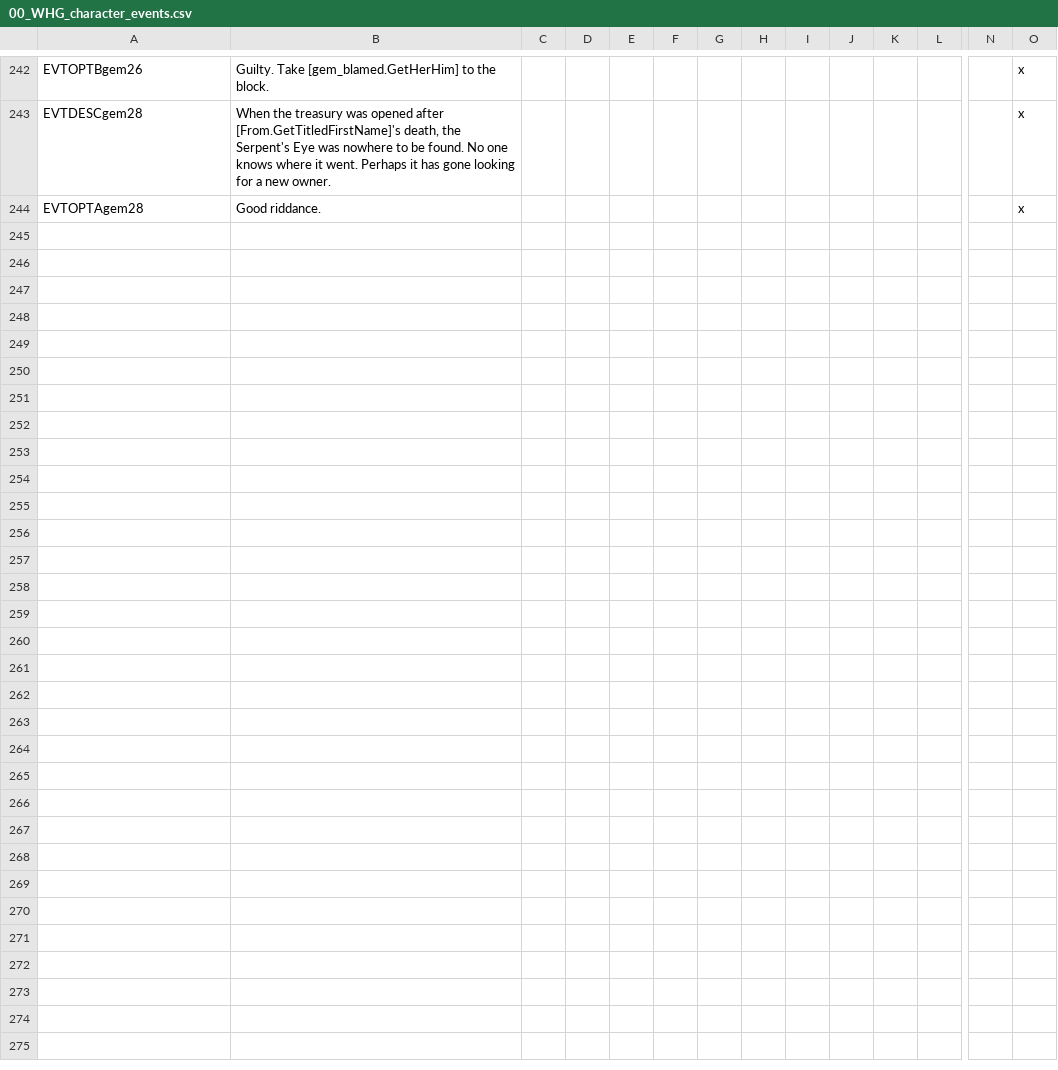
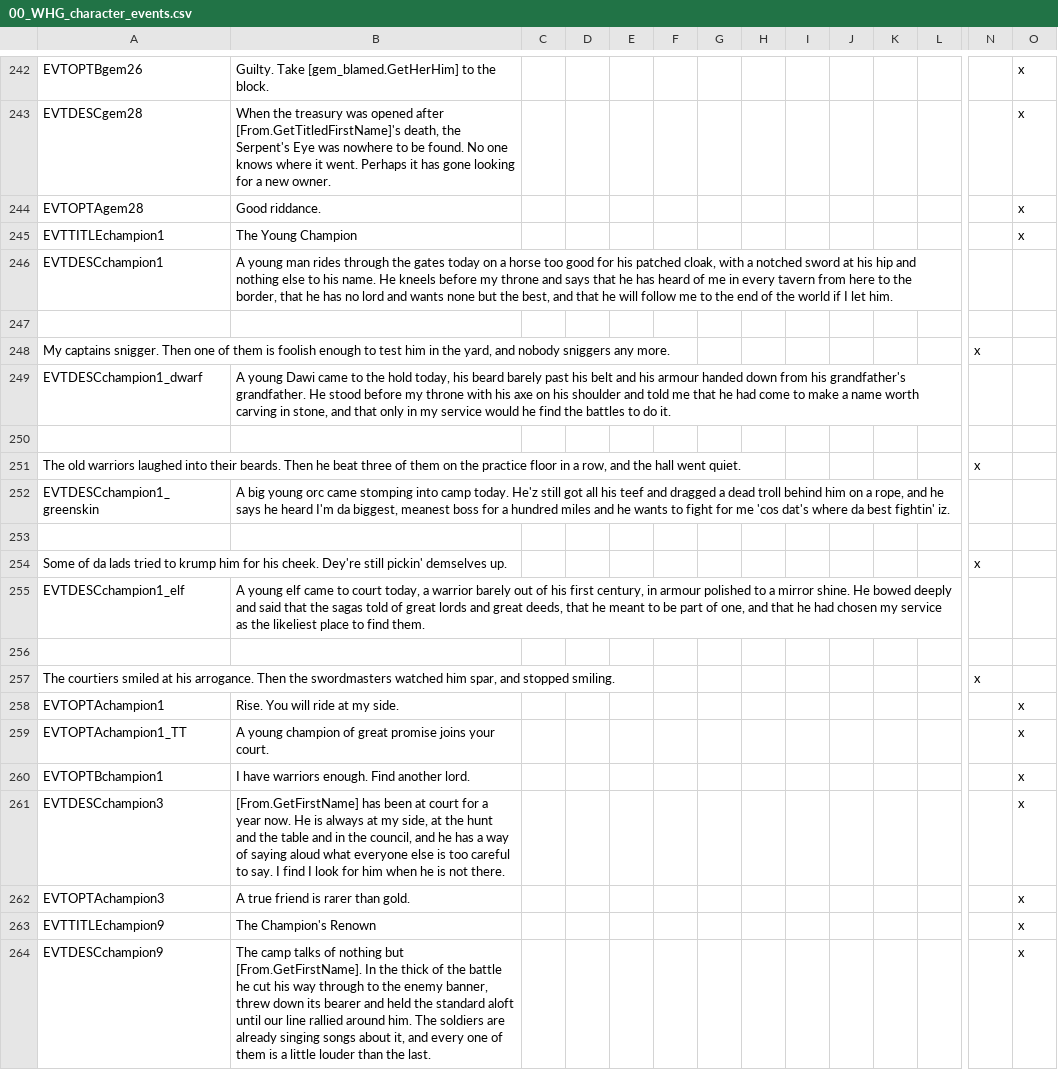
Before and after one commit to Komioski/WH-Geheimnisnacht, a CSV file: localisation/00_WHG_character_events.csv, drawn as a sheet; only a part is shown, gaps mark what is left out; rows hold the shown columns only; the diff covers the shown part only; the diff names each change by its address in the sheet, - before the commit and + after, or states it on an @@ line.

```diff
--- a/localisation/00_WHG_character_events.csv
+++ b/localisation/00_WHG_character_events.csv
+row 245: EVTTITLEchampion1 | The Young Champion |  |  |  |  |  |  |  |  |  |  |  | x
+row 246: EVTDESCchampion1 | A young man rides through the gates today on a horse too good for his patched cloak, with a notched sword at his hip and nothing else to his name. He kneels before my throne and says that he has heard of me in every tavern from here to the border, that he has no lord and wants none but the best, and that he will follow me to the end of the world if I let him.
+row 247: (empty)
+row 248: My captains snigger. Then one of them is foolish enough to test him in the yard, and nobody sniggers any more. |  |  |  |  |  |  |  |  |  |  |  | x
+row 249: EVTDESCchampion1_dwarf | A young Dawi came to the hold today, his beard barely past his belt and his armour handed down from his grandfather's grandfather. He stood before my throne with his axe on his shoulder and told me that he had come to make a name worth carving in stone, and that only in my service would he find the battles to do it.
+row 250: (empty)
+row 251: The old warriors laughed into their beards. Then he beat three of them on the practice floor in a row, and the hall went quiet. |  |  |  |  |  |  |  |  |  |  |  | x
+row 252: EVTDESCchampion1_greenskin | A big young orc came stomping into camp today. He'z still got all his teef and dragged a dead troll behind him on a rope, and he says he heard I'm da biggest, meanest boss for a hundred miles and he wants to fight for me 'cos dat's where da best fightin' iz.
+row 253: (empty)
+row 254: Some of da lads tried to krump him for his cheek. Dey're still pickin' demselves up. |  |  |  |  |  |  |  |  |  |  |  | x
+row 255: EVTDESCchampion1_elf | A young elf came to court today, a warrior barely out of his first century, in armour polished to a mirror shine. He bowed deeply and said that the sagas told of great lords and great deeds, that he meant to be part of one, and that he had chosen my service as the likeliest place to find them.
+row 256: (empty)
+row 257: The courtiers smiled at his arrogance. Then the swordmasters watched him spar, and stopped smiling. |  |  |  |  |  |  |  |  |  |  |  | x
+row 258: EVTOPTAchampion1 | Rise. You will ride at my side. |  |  |  |  |  |  |  |  |  |  |  | x
+row 259: EVTOPTAchampion1_TT | A young champion of great promise joins your court. |  |  |  |  |  |  |  |  |  |  |  | x
+row 260: EVTOPTBchampion1 | I have warriors enough. Find another lord. |  |  |  |  |  |  |  |  |  |  |  | x
+row 261: EVTDESCchampion3 | [From.GetFirstName] has been at court for a year now. He is always at my side, at the hunt and the table and in the council, and he has a way of saying aloud what everyone else is too careful to say. I find I look for him when he is not there. |  |  |  |  |  |  |  |  |  |  |  | x
+row 262: EVTOPTAchampion3 | A true friend is rarer than gold. |  |  |  |  |  |  |  |  |  |  |  | x
+row 263: EVTTITLEchampion9 | The Champion's Renown |  |  |  |  |  |  |  |  |  |  |  | x
+row 264: EVTDESCchampion9 | The camp talks of nothing but [From.GetFirstName]. In the thick of the battle he cut his way through to the enemy banner, threw down its bearer and held the standard aloft until our line rallied around him. The soldiers are already singing songs about it, and every one of them is a little louder than the last. |  |  |  |  |  |  |  |  |  |  |  | x
```
Also changed, not shown: 9 added rows elsewhere in this file, 5 other files.
